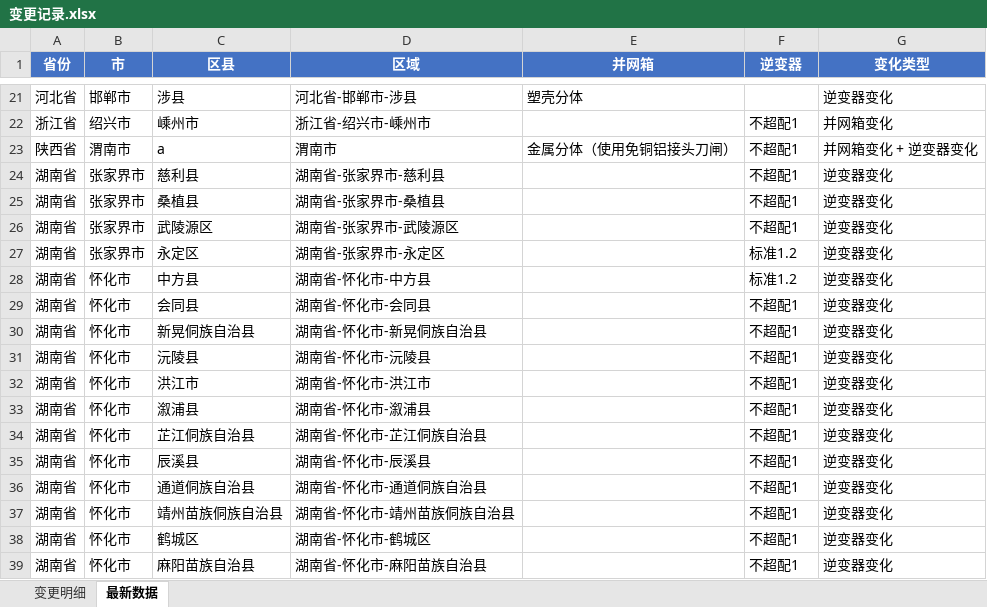
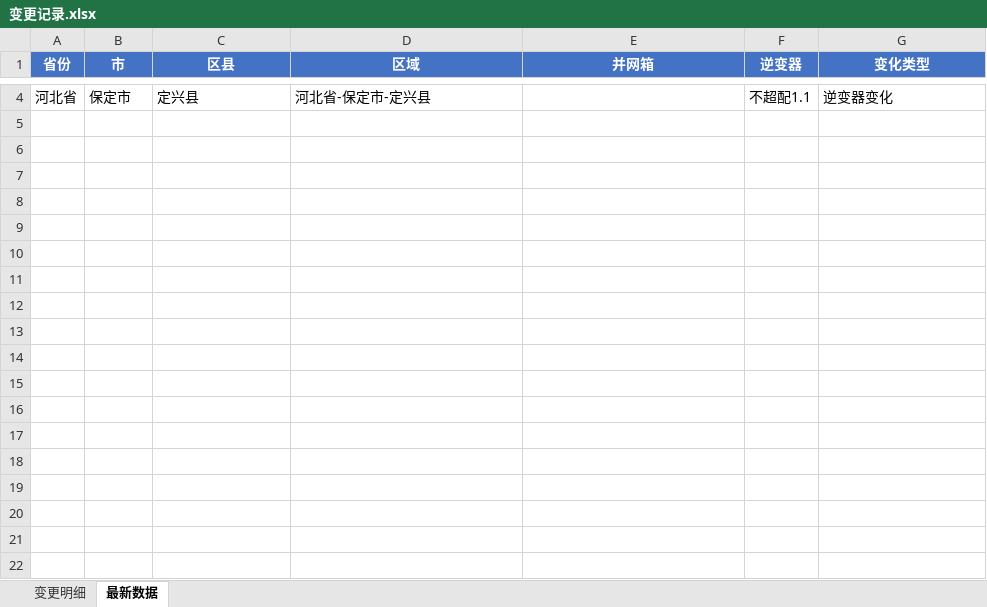
Before and after one commit to deepcardo/Trina-inverter, an Excel workbook: 01-文件比对/变更记录.xlsx, sheet 最新数据, drawn as a sheet; only a part is shown, gaps mark what is left out; values as stored, in another font and other column widths than the file's, no borders; removed rows and columns are numbered as before the commit, all else as after; the diff covers the shown part only; the diff names each change by its address in the sheet, - before the commit and + after, or states it on an @@ line.

```diff
--- a/01-文件比对/变更记录.xlsx (sheet 最新数据)
+++ b/01-文件比对/变更记录.xlsx (sheet 最新数据)
-B4 (市): 邯郸市
+B4 (市): 保定市
-C4 (区县): 涉县
+C4 (区县): 定兴县
-D4 (区域): 河北省-邯郸市-涉县
+D4 (区域): 河北省-保定市-定兴县
-E4 (并网箱): 塑壳分体
+E4 (并网箱): (empty)
-F4 (逆变器): (empty)
+F4 (逆变器): 不超配1.1
-row 22: 浙江省 | 绍兴市 | 嵊州市 | 浙江省-绍兴市-嵊州市 |  | 不超配1 | 并网箱变化
-row 23: 陕西省 | 渭南市 | a | 渭南市 | 金属分体（使用免铜铝接头刀闸） | 不超配1 | 并网箱变化 + 逆变器变化
-row 24: 湖南省 | 张家界市 | 慈利县 | 湖南省-张家界市-慈利县 |  | 不超配1 | 逆变器变化
-row 25: 湖南省 | 张家界市 | 桑植县 | 湖南省-张家界市-桑植县 |  | 不超配1 | 逆变器变化
-row 26: 湖南省 | 张家界市 | 武陵源区 | 湖南省-张家界市-武陵源区 |  | 不超配1 | 逆变器变化
-row 27: 湖南省 | 张家界市 | 永定区 | 湖南省-张家界市-永定区 |  | 标准1.2 | 逆变器变化
-row 28: 湖南省 | 怀化市 | 中方县 | 湖南省-怀化市-中方县 |  | 标准1.2 | 逆变器变化
-row 29: 湖南省 | 怀化市 | 会同县 | 湖南省-怀化市-会同县 |  | 不超配1 | 逆变器变化
-row 30: 湖南省 | 怀化市 | 新晃侗族自治县 | 湖南省-怀化市-新晃侗族自治县 |  | 不超配1 | 逆变器变化
-row 31: 湖南省 | 怀化市 | 沅陵县 | 湖南省-怀化市-沅陵县 |  | 不超配1 | 逆变器变化
-row 32: 湖南省 | 怀化市 | 洪江市 | 湖南省-怀化市-洪江市 |  | 不超配1 | 逆变器变化
-row 33: 湖南省 | 怀化市 | 溆浦县 | 湖南省-怀化市-溆浦县 |  | 不超配1 | 逆变器变化
-row 34: 湖南省 | 怀化市 | 芷江侗族自治县 | 湖南省-怀化市-芷江侗族自治县 |  | 不超配1 | 逆变器变化
-row 35: 湖南省 | 怀化市 | 辰溪县 | 湖南省-怀化市-辰溪县 |  | 不超配1 | 逆变器变化
-row 36: 湖南省 | 怀化市 | 通道侗族自治县 | 湖南省-怀化市-通道侗族自治县 |  | 不超配1 | 逆变器变化
-row 37: 湖南省 | 怀化市 | 靖州苗族侗族自治县 | 湖南省-怀化市-靖州苗族侗族自治县 |  | 不超配1 | 逆变器变化
-row 38: 湖南省 | 怀化市 | 鹤城区 | 湖南省-怀化市-鹤城区 |  | 不超配1 | 逆变器变化
-row 39: 湖南省 | 怀化市 | 麻阳苗族自治县 | 湖南省-怀化市-麻阳苗族自治县 |  | 不超配1 | 逆变器变化
```
Also changed, not shown: 2 added rows and 73 removed rows elsewhere in this sheet, sheet 变更明细, 3 other files.
